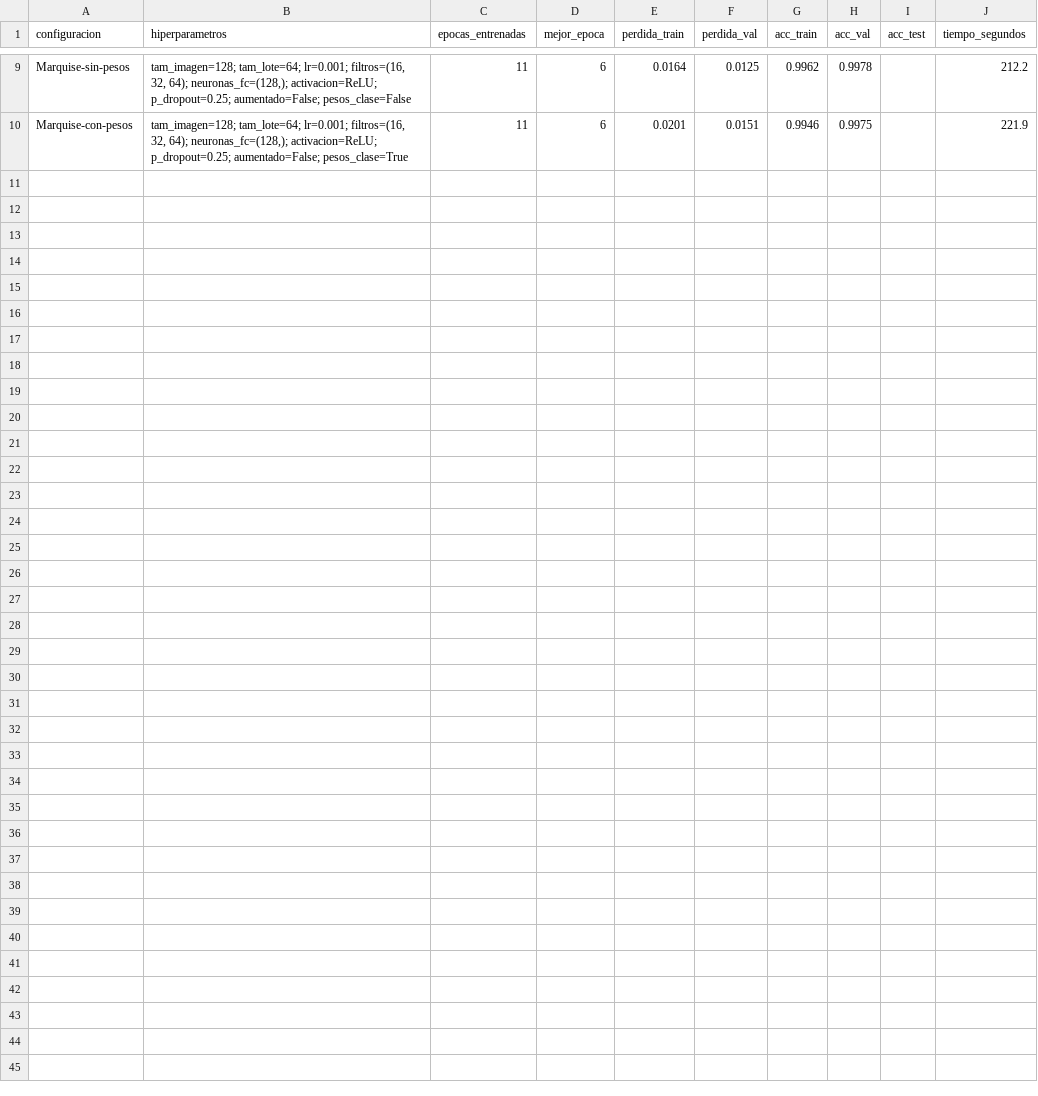
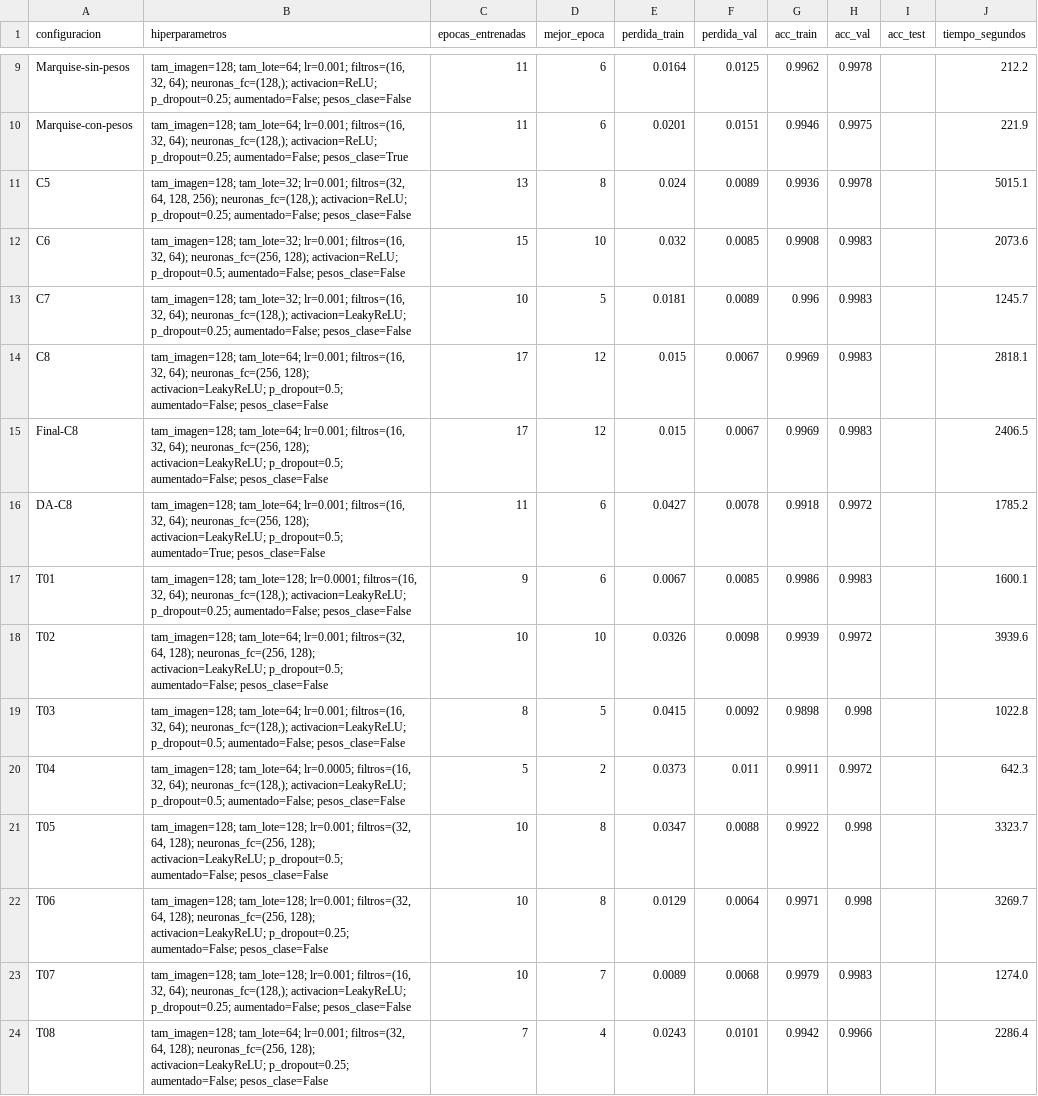
Before and after one commit to AprendizajeAutomaticoII/Practica-I, a CSV file: resultados.csv, drawn as a sheet; only a part is shown, gaps mark what is left out; the diff names each change by its address in the sheet, - before the commit and + after, or states it on an @@ line.

```diff
--- a/resultados.csv
+++ b/resultados.csv
+row 11: C5 | tam_imagen=128; tam_lote=32; lr=0.001; filtros=(32, 64, 128, 256); neuronas_fc=(128,); activacion=ReLU; p_dropout=0.25; aumentado=False; pesos_clase=False | 13 | 8 | 0.024 | 0.0089 | 0.9936 | 0.9978 |  | 5015.1
+row 12: C6 | tam_imagen=128; tam_lote=32; lr=0.001; filtros=(16, 32, 64); neuronas_fc=(256, 128); activacion=ReLU; p_dropout=0.5; aumentado=False; pesos_clase=False | 15 | 10 | 0.032 | 0.0085 | 0.9908 | 0.9983 |  | 2073.6
+row 13: C7 | tam_imagen=128; tam_lote=32; lr=0.001; filtros=(16, 32, 64); neuronas_fc=(128,); activacion=LeakyReLU; p_dropout=0.25; aumentado=False; pesos_clase=False | 10 | 5 | 0.0181 | 0.0089 | 0.996 | 0.9983 |  | 1245.7
+row 14: C8 | tam_imagen=128; tam_lote=64; lr=0.001; filtros=(16, 32, 64); neuronas_fc=(256, 128); activacion=LeakyReLU; p_dropout=0.5; aumentado=False; pesos_clase=False | 17 | 12 | 0.015 | 0.0067 | 0.9969 | 0.9983 |  | 2818.1
+row 15: Final-C8 | tam_imagen=128; tam_lote=64; lr=0.001; filtros=(16, 32, 64); neuronas_fc=(256, 128); activacion=LeakyReLU; p_dropout=0.5; aumentado=False; pesos_clase=False | 17 | 12 | 0.015 | 0.0067 | 0.9969 | 0.9983 |  | 2406.5
+row 16: DA-C8 | tam_imagen=128; tam_lote=64; lr=0.001; filtros=(16, 32, 64); neuronas_fc=(256, 128); activacion=LeakyReLU; p_dropout=0.5; aumentado=True; pesos_clase=False | 11 | 6 | 0.0427 | 0.0078 | 0.9918 | 0.9972 |  | 1785.2
+row 17: T01 | tam_imagen=128; tam_lote=128; lr=0.0001; filtros=(16, 32, 64); neuronas_fc=(128,); activacion=LeakyReLU; p_dropout=0.25; aumentado=False; pesos_clase=False | 9 | 6 | 0.0067 | 0.0085 | 0.9986 | 0.9983 |  | 1600.1
+row 18: T02 | tam_imagen=128; tam_lote=64; lr=0.001; filtros=(32, 64, 128); neuronas_fc=(256, 128); activacion=LeakyReLU; p_dropout=0.5; aumentado=False; pesos_clase=False | 10 | 10 | 0.0326 | 0.0098 | 0.9939 | 0.9972 |  | 3939.6
+row 19: T03 | tam_imagen=128; tam_lote=64; lr=0.001; filtros=(16, 32, 64); neuronas_fc=(128,); activacion=LeakyReLU; p_dropout=0.5; aumentado=False; pesos_clase=False | 8 | 5 | 0.0415 | 0.0092 | 0.9898 | 0.998 |  | 1022.8
+row 20: T04 | tam_imagen=128; tam_lote=64; lr=0.0005; filtros=(16, 32, 64); neuronas_fc=(128,); activacion=LeakyReLU; p_dropout=0.5; aumentado=False; pesos_clase=False | 5 | 2 | 0.0373 | 0.011 | 0.9911 | 0.9972 |  | 642.3
+row 21: T05 | tam_imagen=128; tam_lote=128; lr=0.001; filtros=(32, 64, 128); neuronas_fc=(256, 128); activacion=LeakyReLU; p_dropout=0.5; aumentado=False; pesos_clase=False | 10 | 8 | 0.0347 | 0.0088 | 0.9922 | 0.998 |  | 3323.7
+row 22: T06 | tam_imagen=128; tam_lote=128; lr=0.001; filtros=(32, 64, 128); neuronas_fc=(256, 128); activacion=LeakyReLU; p_dropout=0.25; aumentado=False; pesos_clase=False | 10 | 8 | 0.0129 | 0.0064 | 0.9971 | 0.998 |  | 3269.7
+row 23: T07 | tam_imagen=128; tam_lote=128; lr=0.001; filtros=(16, 32, 64); neuronas_fc=(128,); activacion=LeakyReLU; p_dropout=0.25; aumentado=False; pesos_clase=False | 10 | 7 | 0.0089 | 0.0068 | 0.9979 | 0.9983 |  | 1274.0
+row 24: T08 | tam_imagen=128; tam_lote=64; lr=0.001; filtros=(32, 64, 128); neuronas_fc=(256, 128); activacion=LeakyReLU; p_dropout=0.25; aumentado=False; pesos_clase=False | 7 | 4 | 0.0243 | 0.0101 | 0.9942 | 0.9966 |  | 2286.4
```
Also changed, not shown: 24 other files.
